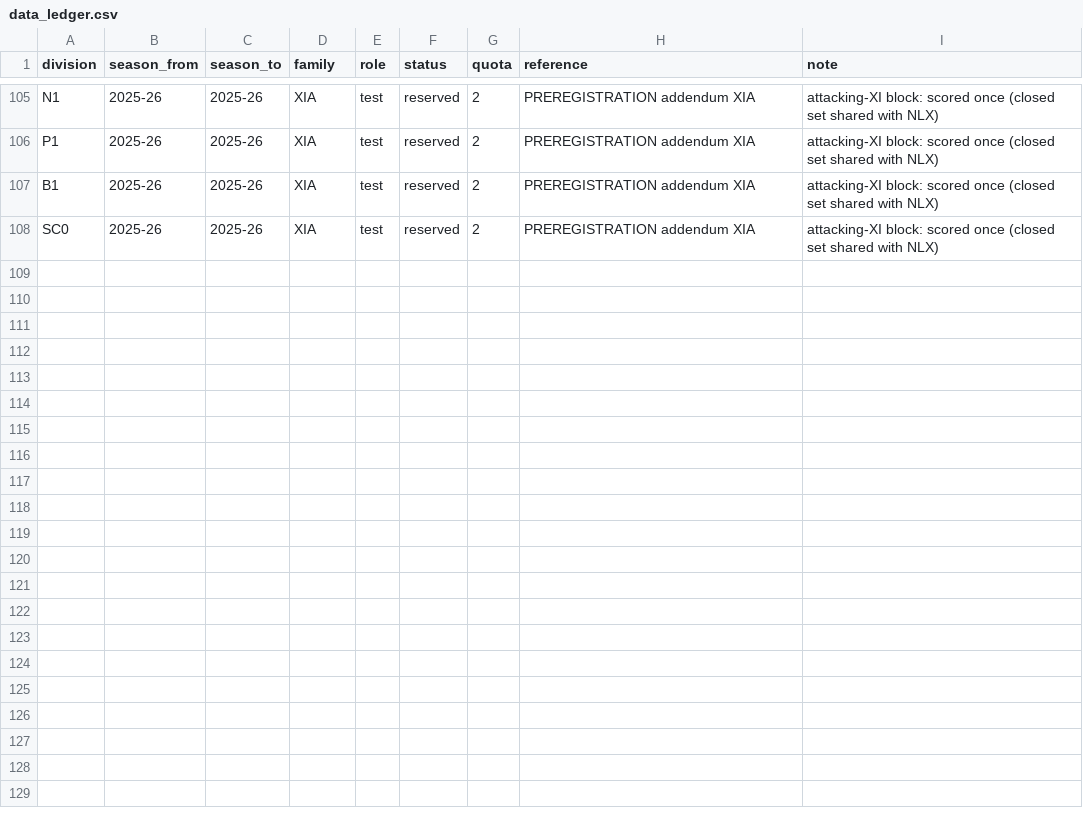
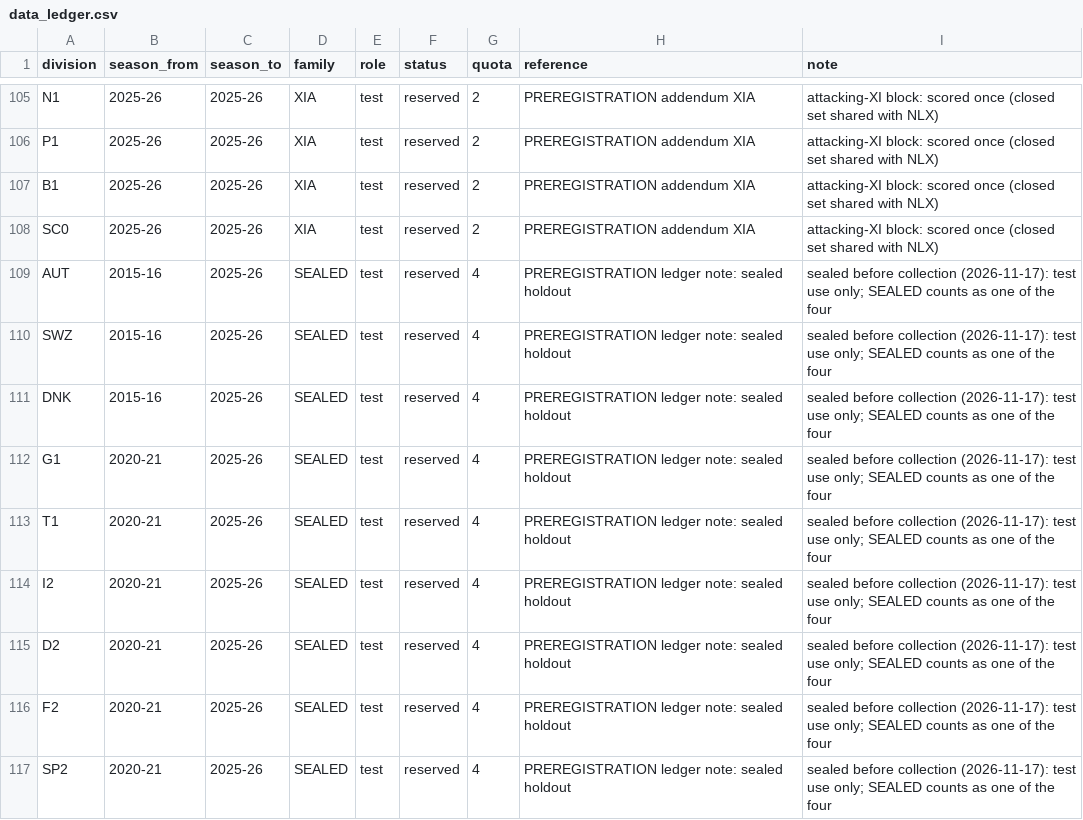
Before and after one commit to 26lenkalaa/TaBet, a CSV file: soccer (premier league)/docs/data_ledger.csv, drawn as a sheet; only a part is shown, gaps mark what is left out; the diff names each change by its address in the sheet, - before the commit and + after, or states it on an @@ line.

```diff
--- a/soccer (premier league)/docs/data_ledger.csv
+++ b/soccer (premier league)/docs/data_ledger.csv
+row 109: AUT | 2015-16 | 2025-26 | SEALED | test | reserved | 4 | PREREGISTRATION ledger note: sealed holdout | sealed before collection (2026-11-17): test use only; SEALED counts as one of the four
+row 110: SWZ | 2015-16 | 2025-26 | SEALED | test | reserved | 4 | PREREGISTRATION ledger note: sealed holdout | sealed before collection (2026-11-17): test use only; SEALED counts as one of the four
+row 111: DNK | 2015-16 | 2025-26 | SEALED | test | reserved | 4 | PREREGISTRATION ledger note: sealed holdout | sealed before collection (2026-11-17): test use only; SEALED counts as one of the four
+row 112: G1 | 2020-21 | 2025-26 | SEALED | test | reserved | 4 | PREREGISTRATION ledger note: sealed holdout | sealed before collection (2026-11-17): test use only; SEALED counts as one of the four
+row 113: T1 | 2020-21 | 2025-26 | SEALED | test | reserved | 4 | PREREGISTRATION ledger note: sealed holdout | sealed before collection (2026-11-17): test use only; SEALED counts as one of the four
+row 114: I2 | 2020-21 | 2025-26 | SEALED | test | reserved | 4 | PREREGISTRATION ledger note: sealed holdout | sealed before collection (2026-11-17): test use only; SEALED counts as one of the four
+row 115: D2 | 2020-21 | 2025-26 | SEALED | test | reserved | 4 | PREREGISTRATION ledger note: sealed holdout | sealed before collection (2026-11-17): test use only; SEALED counts as one of the four
+row 116: F2 | 2020-21 | 2025-26 | SEALED | test | reserved | 4 | PREREGISTRATION ledger note: sealed holdout | sealed before collection (2026-11-17): test use only; SEALED counts as one of the four
+row 117: SP2 | 2020-21 | 2025-26 | SEALED | test | reserved | 4 | PREREGISTRATION ledger note: sealed holdout | sealed before collection (2026-11-17): test use only; SEALED counts as one of the four
```
Also changed, not shown: 3 other files.
